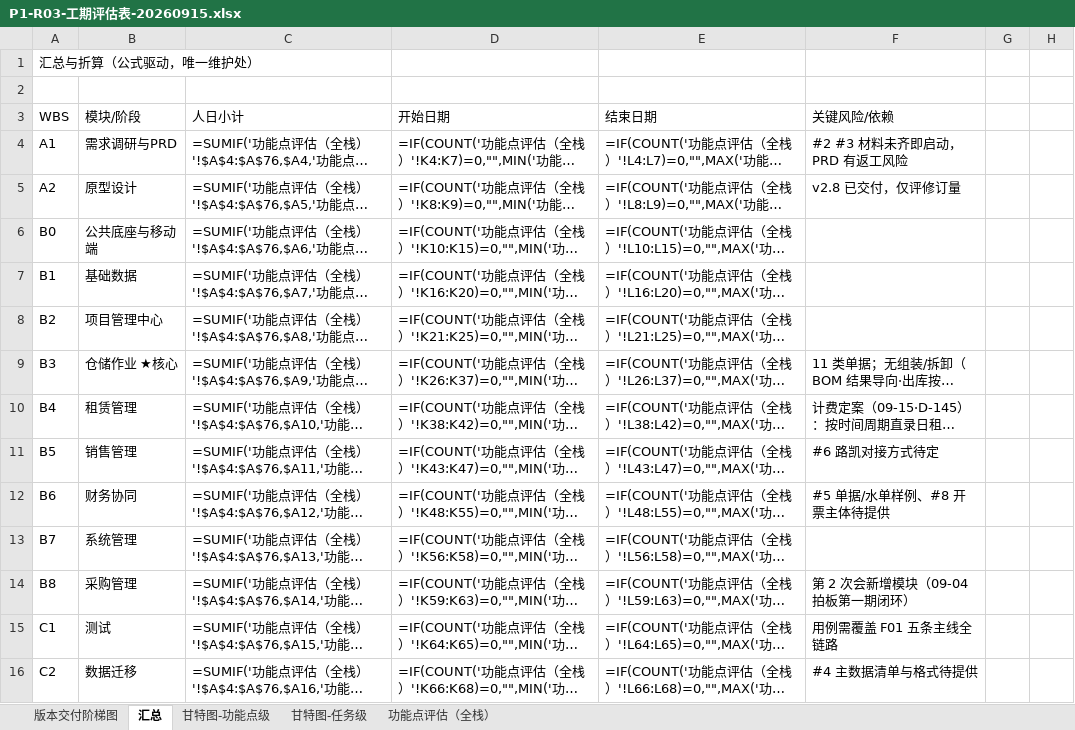
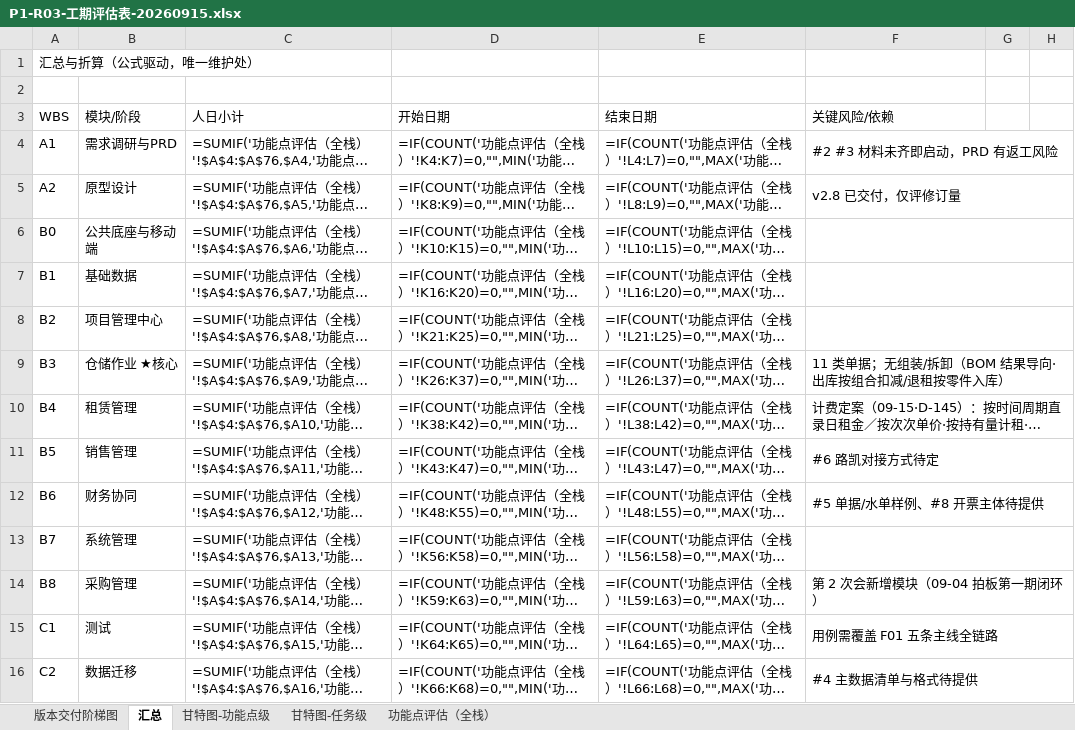
Before and after one commit to lyuxiaohei/auto-parts-rental, an Excel workbook: P1-R03-工期评估表-20260915.xlsx, sheet 汇总, drawn as a sheet; only a part is shown; long unchanged cells end in …; values as stored, in another font and other column widths than the file's, no cell formats; formulas without a stored value are shown as written; the diff covers the shown part only; the diff names each change by its address in the sheet, - before the commit and + after, or states it on an @@ line.

Commit message:
汇总 sheet 重排（值/公式零改动）：修表头错位一格（里程碑/按月/AI/参数四区标题与表头归位）＋日期列 yyyy-mm-dd＋人日 0.##＋负载率 0%＋列宽分域（WBS 风险 F:H 合并·按月摘要 E:H·AI 描述 C:H·参数注记 D:H）＋合计行/校验行加粗描边＋关网格线——不 push

```diff
--- a/P1-R03-工期评估表-20260915.xlsx (sheet 汇总)
+++ b/P1-R03-工期评估表-20260915.xlsx (sheet 汇总)
+F4:H4 merged
+F5:H5 merged
+F6:H6 merged
+F7:H7 merged
+F8:H8 merged
+F9:H9 merged
+F10:H10 merged
+F11:H11 merged
+F12:H12 merged
+F13:H13 merged
+F14:H14 merged
+F15:H15 merged
+F16:H16 merged
```
Also changed, not shown: 20 edited cells and merged cells elsewhere in this sheet, cell formats.
